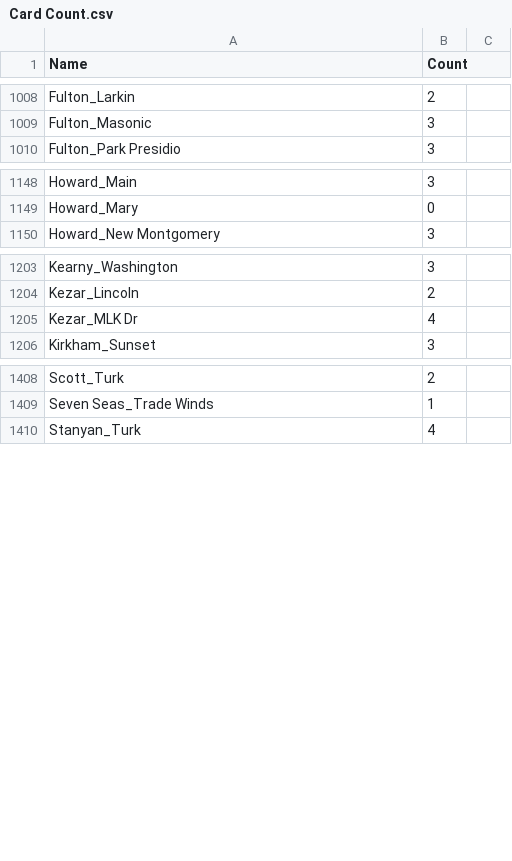
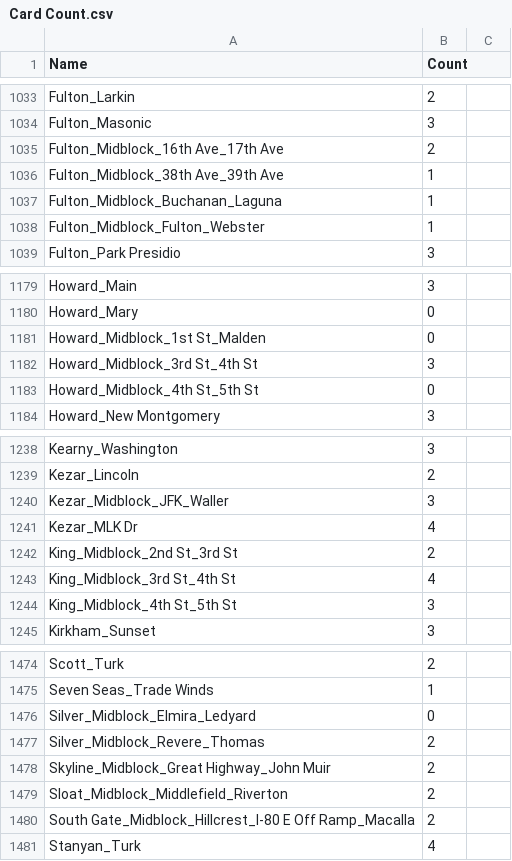
Before and after one commit to WhippySnappy/Coordination-checker, a CSV file: Card Count.csv, drawn as a sheet; only a part is shown, gaps mark what is left out; the diff covers the shown part only; the diff names each change by its address in the sheet, - before the commit and + after, or states it on an @@ line.

Commit message:
Update card counts and timing offsets
Update Card Count.csv with numerous new midblock entries and corrected counts (midblock records restored across the dataset). Modify CoordCheck.html to adjust Change #s and offset arrays for 19th Ave intersections (Crossover Lincoln Way, Irving, Judah) and enable a TSPnDET call for Irving EW to reflect the updated timing/phase configuration.

```diff
--- a/Card Count.csv
+++ b/Card Count.csv
+row 1035: Fulton_Midblock_16th Ave_17th Ave | 2
+row 1036: Fulton_Midblock_38th Ave_39th Ave | 1
+row 1037: Fulton_Midblock_Buchanan_Laguna | 1
+row 1038: Fulton_Midblock_Fulton_Webster | 1
+row 1181: Howard_Midblock_1st St_Malden | 0
+row 1182: Howard_Midblock_3rd St_4th St | 3
+row 1183: Howard_Midblock_4th St_5th St | 0
+row 1240: Kezar_Midblock_JFK_Waller | 3
+row 1242: King_Midblock_2nd St_3rd St | 2
+row 1243: King_Midblock_3rd St_4th St | 4
+row 1244: King_Midblock_4th St_5th St | 3
+row 1476: Silver_Midblock_Elmira_Ledyard | 0
+row 1477: Silver_Midblock_Revere_Thomas | 2
+row 1478: Skyline_Midblock_Great Highway_John Muir | 2
+row 1479: Sloat_Midblock_Middlefield_Riverton | 2
+row 1480: South Gate_Midblock_Hillcrest_I-80 E Off Ramp_Macalla | 2
```
Also changed, not shown: 61 added rows, 3 removed rows and 9 edited cells elsewhere in this file, 1 other file.
